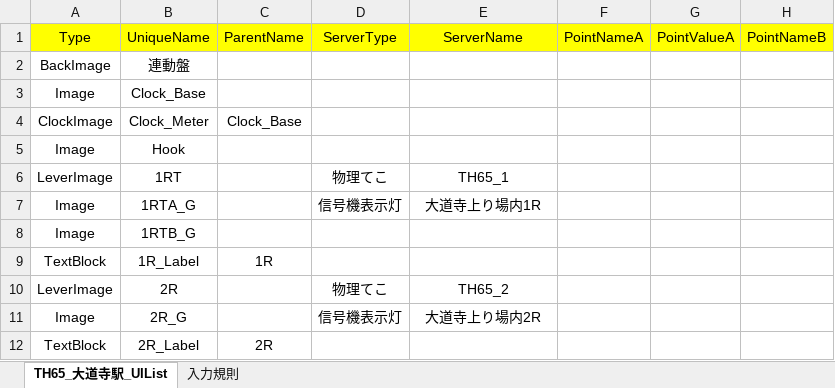
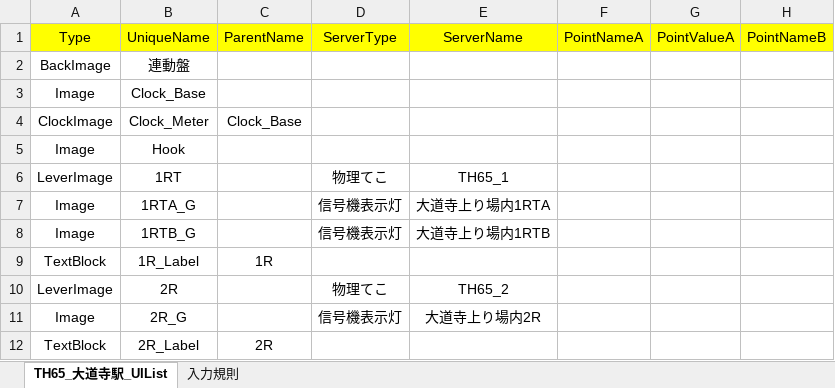
Before and after one commit to daidoji-traincrew-office/TatehamaInterlockingConsole, an Excel workbook: exe/TSV/Excel/TH65_Daidoji_UIList.xlsx, sheet TH65_大道寺駅_UIList, drawn as a sheet; only a part is shown; values as stored, in another font and other column widths than the file's, no borders; charts and pictures not drawn; the diff names each change by its address in the sheet, - before the commit and + after, or states it on an @@ line.

```diff
--- a/exe/TSV/Excel/TH65_Daidoji_UIList.xlsx (sheet TH65_大道寺駅_UIList)
+++ b/exe/TSV/Excel/TH65_Daidoji_UIList.xlsx (sheet TH65_大道寺駅_UIList)
-E7 (ServerName): 大道寺上り場内1R
+E7 (ServerName): 大道寺上り場内1RTA
-D8 (ServerType): (empty)
+D8 (ServerType): 信号機表示灯
-E8 (ServerName): (empty)
+E8 (ServerName): 大道寺上り場内1RTB
```
Also changed, not shown: 1 other file.
